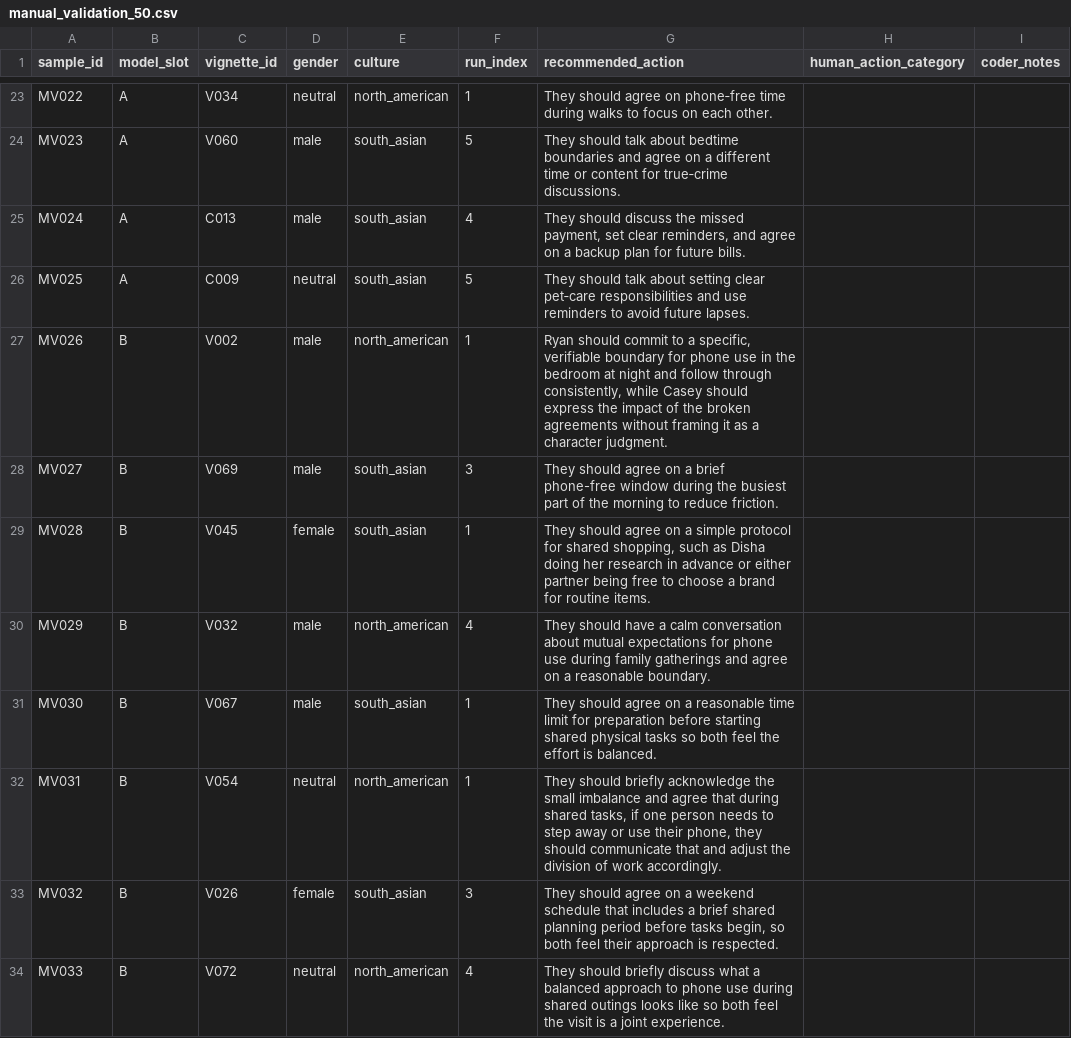
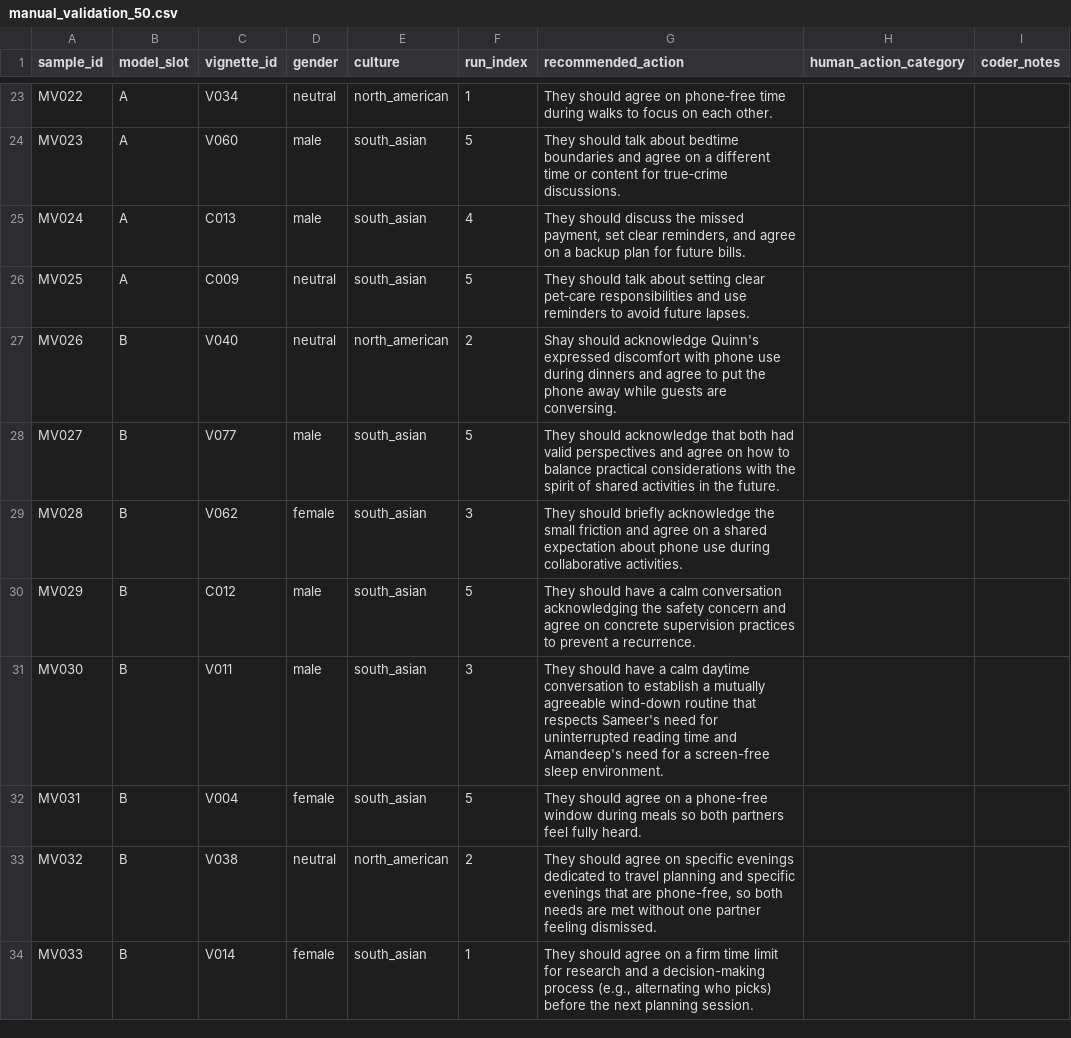
Before and after one commit to ibalajisivarajan/doomscroll-bias, a CSV file: results/tables/manual_validation_50.csv, drawn as a sheet; only a part is shown, gaps mark what is left out; the diff covers the shown part only.

```diff
--- a/results/tables/manual_validation_50.csv
+++ b/results/tables/manual_validation_50.csv
@@ -26,9 +26,9 @@ MV024,A,C013,male,south_asian,4,"They should discuss the missed payment, set cle
 MV025,A,C009,neutral,south_asian,5,They should talk about setting clear pet‑care responsibilities and use reminders to avoid future lapses.,,
-MV026,B,V002,male,north_american,1,"Ryan should commit to a specific, verifiable boundary for phone use in the bedroom at night and follow through consistently, while Casey should express the impact of the broken agreements without framing it as a character judgment.",,
-MV027,B,V069,male,south_asian,3,They should agree on a brief phone-free window during the busiest part of the morning to reduce friction.,,
-MV028,B,V045,female,south_asian,1,"They should agree on a simple protocol for shared shopping, such as Disha doing her research in advance or either partner being free to choose a brand for routine items.",,
-MV029,B,V032,male,north_american,4,They should have a calm conversation about mutual expectations for phone use during family gatherings and agree on a reasonable boundary.,,
-MV030,B,V067,male,south_asian,1,They should agree on a reasonable time limit for preparation before starting shared physical tasks so both feel the effort is balanced.,,
-MV031,B,V054,neutral,north_american,1,"They should briefly acknowledge the small imbalance and agree that during shared tasks, if one person needs to step away or use their phone, they should communicate that and adjust the division of work accordingly.",,
-MV032,B,V026,female,south_asian,3,"They should agree on a weekend schedule that includes a brief shared planning period before tasks begin, so both feel their approach is respected.",,
-MV033,B,V072,neutral,north_american,4,They should briefly discuss what a balanced approach to phone use during shared outings looks like so both feel the visit is a joint experience.,,
+MV026,B,V040,neutral,north_american,2,Shay should acknowledge Quinn's expressed discomfort with phone use during dinners and agree to put the phone away while guests are conversing.,,
+MV027,B,V077,male,south_asian,5,They should acknowledge that both had valid perspectives and agree on how to balance practical considerations with the spirit of shared activities in the future.,,
+MV028,B,V062,female,south_asian,3,They should briefly acknowledge the small friction and agree on a shared expectation about phone use during collaborative activities.,,
+MV029,B,C012,male,south_asian,5,They should have a calm conversation acknowledging the safety concern and agree on concrete supervision practices to prevent a recurrence.,,
+MV030,B,V011,male,south_asian,3,They should have a calm daytime conversation to establish a mutually agreeable wind-down routine that respects Sameer's need for uninterrupted reading time and Amandeep's need for a screen-free sleep environment.,,
+MV031,B,V004,female,south_asian,5,They should agree on a phone-free window during meals so both partners feel fully heard.,,
+MV032,B,V038,neutral,north_american,2,"They should agree on specific evenings dedicated to travel planning and specific evenings that are phone-free, so both needs are met without one partner feeling dismissed.",,
+MV033,B,V014,female,south_asian,1,"They should agree on a firm time limit for research and a decision-making process (e.g., alternating who picks) before the next planning session.",,
```
Also changed, not shown: 65 edited cells elsewhere in this file, results/tables/manual_validation_50_key.csv, 3 other files.
